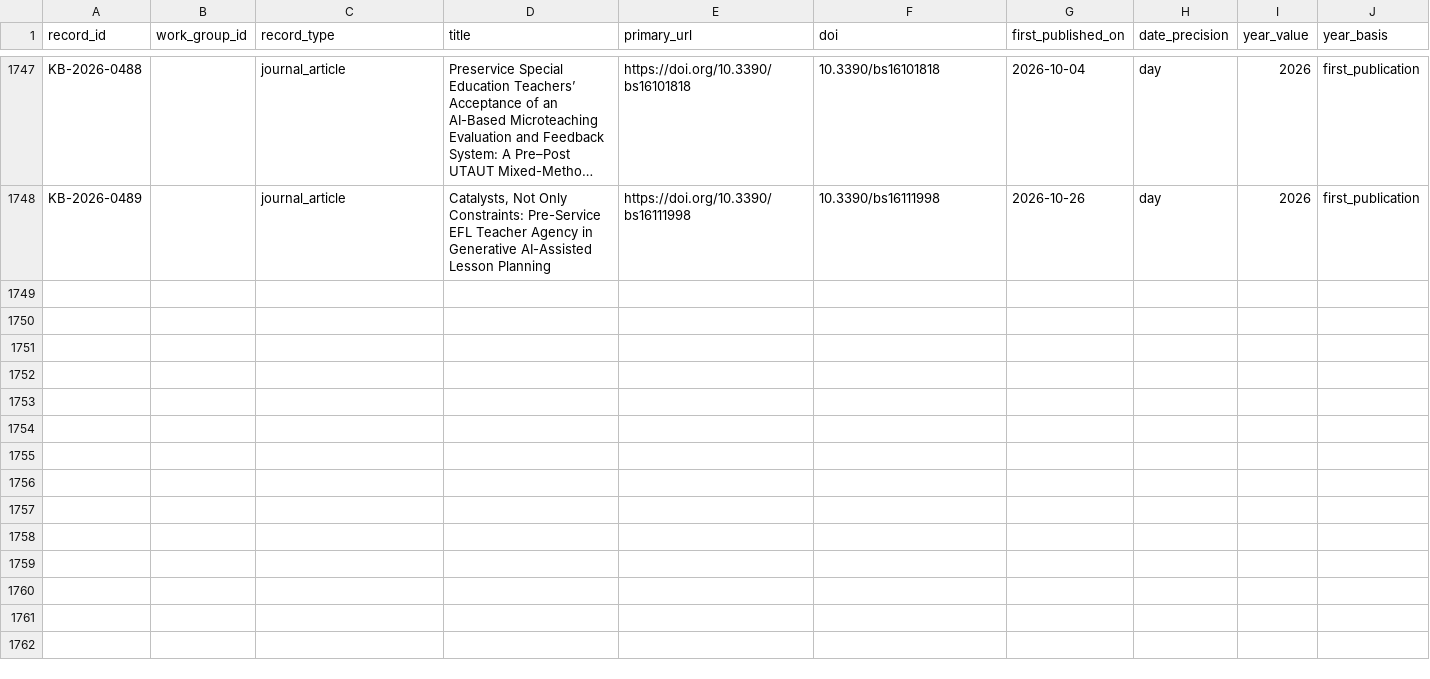
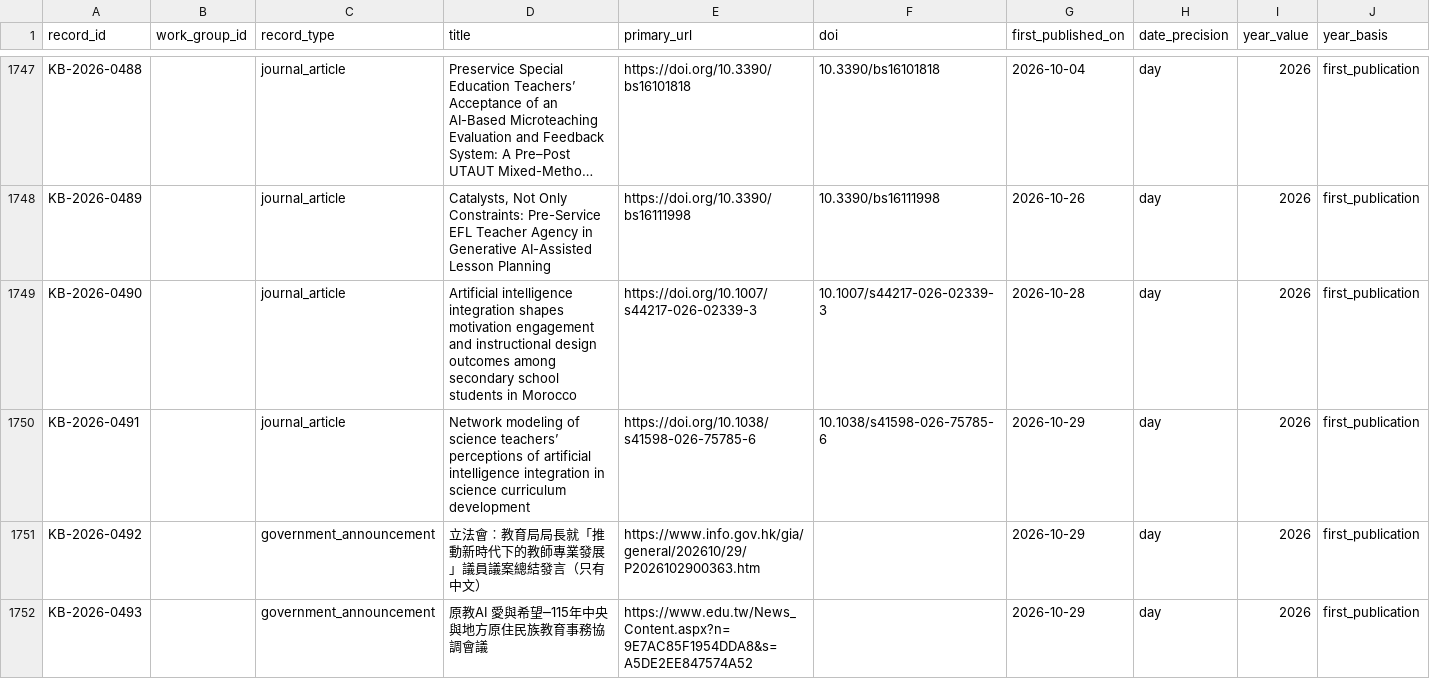
Before and after one commit to jhchenmooc/k12-ai-literacy-report, a CSV file: research/knowledge-base/data/records.csv, drawn as a sheet; only a part is shown, gaps mark what is left out; long unchanged cells end in …; rows hold the shown columns only; the diff names each change by its address in the sheet, - before the commit and + after, or states it on an @@ line.

```diff
--- a/research/knowledge-base/data/records.csv
+++ b/research/knowledge-base/data/records.csv
+row 1749: KB-2026-0490 |  | journal_article | Artificial intelligence integration shapes motivation engagement and instructional design outcomes among secondary school students in Morocco | https://doi.org/10.1007/s44217-026-02339-3 | 10.1007/s44217-026-02339-3 | 2026-10-28 | day | 2026 | first_publication
+row 1750: KB-2026-0491 |  | journal_article | Network modeling of science teachers’ perceptions of artificial intelligence integration in science curriculum development | https://doi.org/10.1038/s41598-026-75785-6 | 10.1038/s41598-026-75785-6 | 2026-10-29 | day | 2026 | first_publication
+row 1751: KB-2026-0492 |  | government_announcement | 立法會︰教育局局長就「推動新時代下的教師專業發展」議員議案總結發言（只有中文） | https://www.info.gov.hk/gia/general/202610/29/P2026102900363.htm |  | 2026-10-29 | day | 2026 | first_publication
+row 1752: KB-2026-0493 |  | government_announcement | 原教AI 愛與希望─115年中央與地方原住民族教育事務協調會議 | https://www.edu.tw/News_Content.aspx?n=9E7AC85F1954DDA8&s=A5DE2EE847574A52 |  | 2026-10-29 | day | 2026 | first_publication
```
Also changed, not shown: 18 other files.
